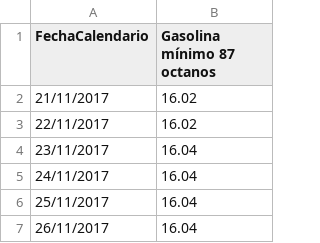
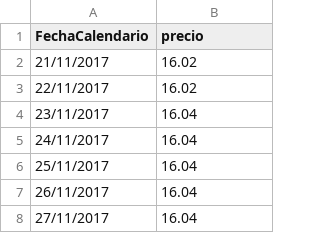
Before and after one commit to MiguelAlvarezC/docs, a CSV file: Gasolina.csv, drawn as a sheet; only a part is shown; the shorter side is filled out with more unchanged rows; the diff names each change by its address in the sheet, - before the commit and + after, or states it on an @@ line.

Commit message:
Update Gasolina.csv

```diff
--- a/Gasolina.csv
+++ b/Gasolina.csv
-B1: Gasolina mínimo 87 octanos
+B1: precio
```
